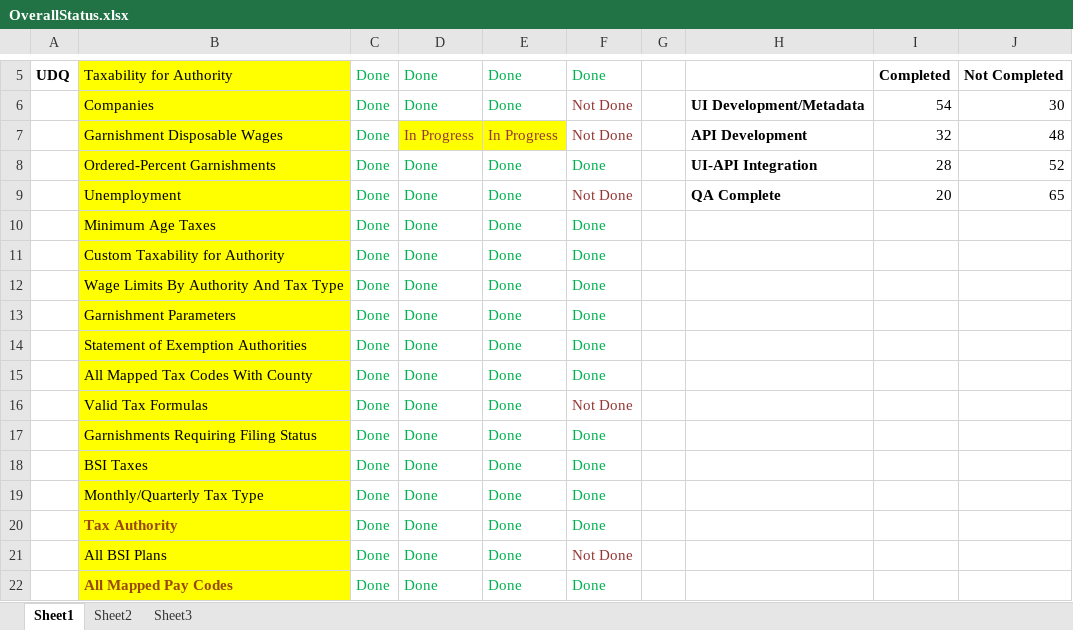
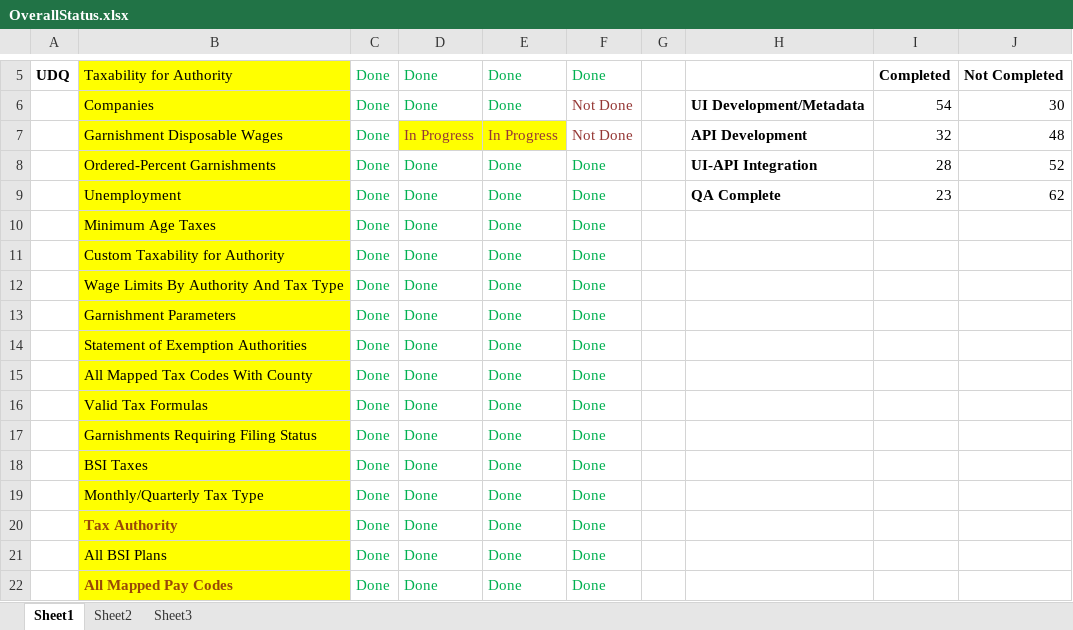
Before and after one commit to winitnaek/tf-new-arch-artifacts-TFPH215042021, an Excel workbook: OverallStatus.xlsx, sheet Sheet1, drawn as a sheet; only a part is shown, gaps mark what is left out; values as stored, in another font and other column widths than the file's, no borders; charts and pictures not drawn; the diff names each change by its address in the sheet, - before the commit and + after, or states it on an @@ line.

Commit message:
updated overall sheet and added required error message to custom override for auth

```diff
--- a/OverallStatus.xlsx (sheet Sheet1)
+++ b/OverallStatus.xlsx (sheet Sheet1)
-F9: Not Done
+F9: Done
-F9 text colour: #953735
+F9 text colour: #00B050
-I9: 20
+I9: 23
-J9: 65
+J9: 62
-F16: Not Done
+F16: Done
-F16 text colour: #953735
+F16 text colour: #00B050
-F21: Not Done
+F21: Done
-F21 text colour: #953735
+F21 text colour: #00B050
```
Also changed, not shown: charts or pictures, 1 other file.
